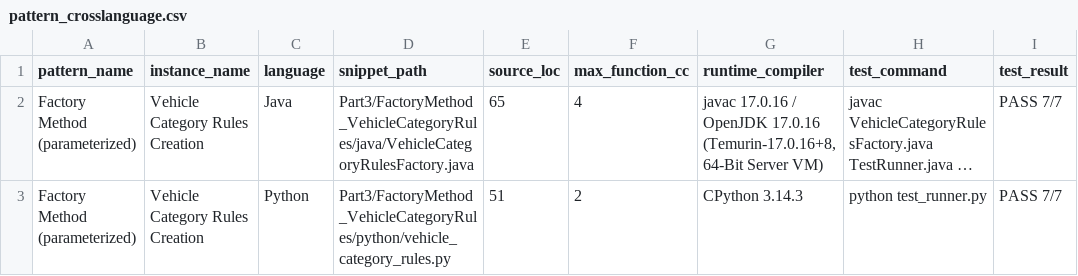
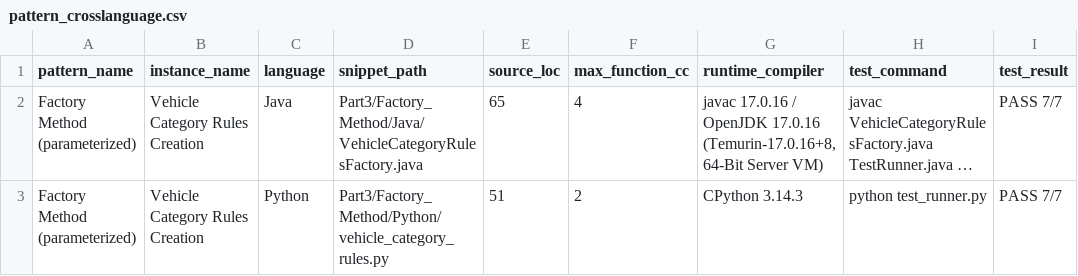
Before and after one commit to Voix-22/23CSE455_DP_CaseStudy, a CSV file: B6/Part3/llm/pattern_crosslanguage.csv, drawn as a sheet; only a part is shown; long unchanged cells end in …; the diff covers the shown part only; the diff names each change by its address in the sheet, - before the commit and + after, or states it on an @@ line.

```diff
--- a/B6/Part3/llm/pattern_crosslanguage.csv
+++ b/B6/Part3/llm/pattern_crosslanguage.csv
-D2 (snippet_path): Part3/FactoryMethod_VehicleCategoryRules/java/VehicleCategoryRulesFactory.java
+D2 (snippet_path): Part3/Factory_Method/Java/VehicleCategoryRulesFactory.java
-D3 (snippet_path): Part3/FactoryMethod_VehicleCategoryRules/python/vehicle_category_rules.py
+D3 (snippet_path): Part3/Factory_Method/Python/vehicle_category_rules.py
```
Also changed, not shown: 51 edited cells elsewhere in this file.
